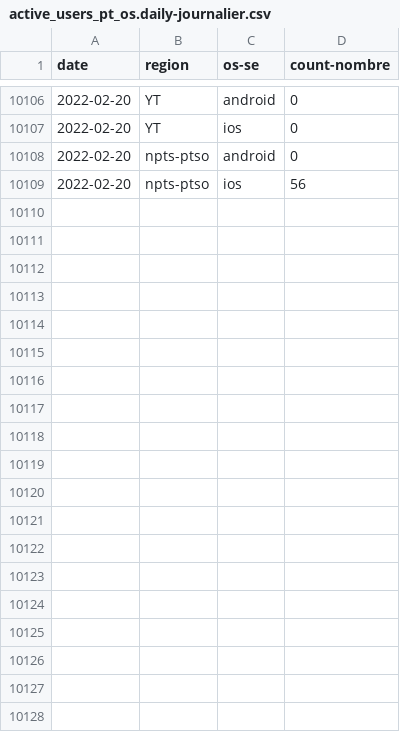
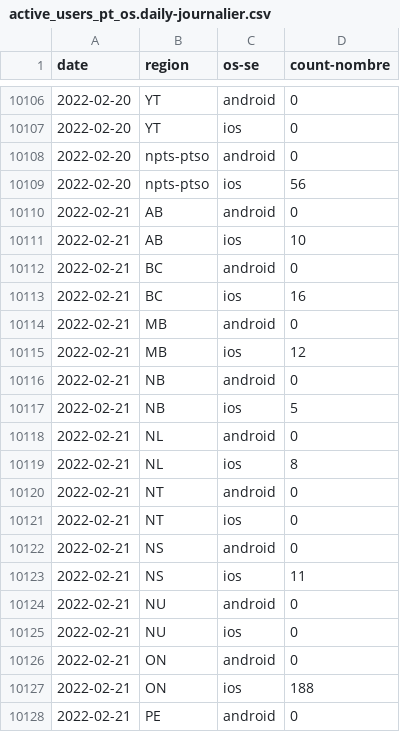
Before and after one commit to cds-snc/covid-alert-data-staging, a CSV file: unmasked_metrics/csv/daily-journalier/active_users_pt_os.daily-journalier.csv, drawn as a sheet; only a part is shown, gaps mark what is left out; the diff covers the shown part only.

```diff
--- a/unmasked_metrics/csv/daily-journalier/active_users_pt_os.daily-journalier.csv
+++ b/unmasked_metrics/csv/daily-journalier/active_users_pt_os.daily-journalier.csv
@@ -10109 +10109,20 @@ date,region,os-se,count-nombre
 2022-02-20,npts-ptso,ios,56
+2022-02-21,AB,android,0
+2022-02-21,AB,ios,10
+2022-02-21,BC,android,0
+2022-02-21,BC,ios,16
+2022-02-21,MB,android,0
+2022-02-21,MB,ios,12
+2022-02-21,NB,android,0
+2022-02-21,NB,ios,5
+2022-02-21,NL,android,0
+2022-02-21,NL,ios,8
+2022-02-21,NT,android,0
+2022-02-21,NT,ios,0
+2022-02-21,NS,android,0
+2022-02-21,NS,ios,11
+2022-02-21,NU,android,0
+2022-02-21,NU,ios,0
+2022-02-21,ON,android,0
+2022-02-21,ON,ios,188
+2022-02-21,PE,android,0
```
Also changed, not shown: 9 added rows elsewhere in this file, masked_metrics/csv/daily-journalier/server_otk_claimed_pt.daily-journalier.csv, masked_metrics/csv/daily-journalier/server_otk_generated_pt.daily-journalier.csv, 12 other files.
